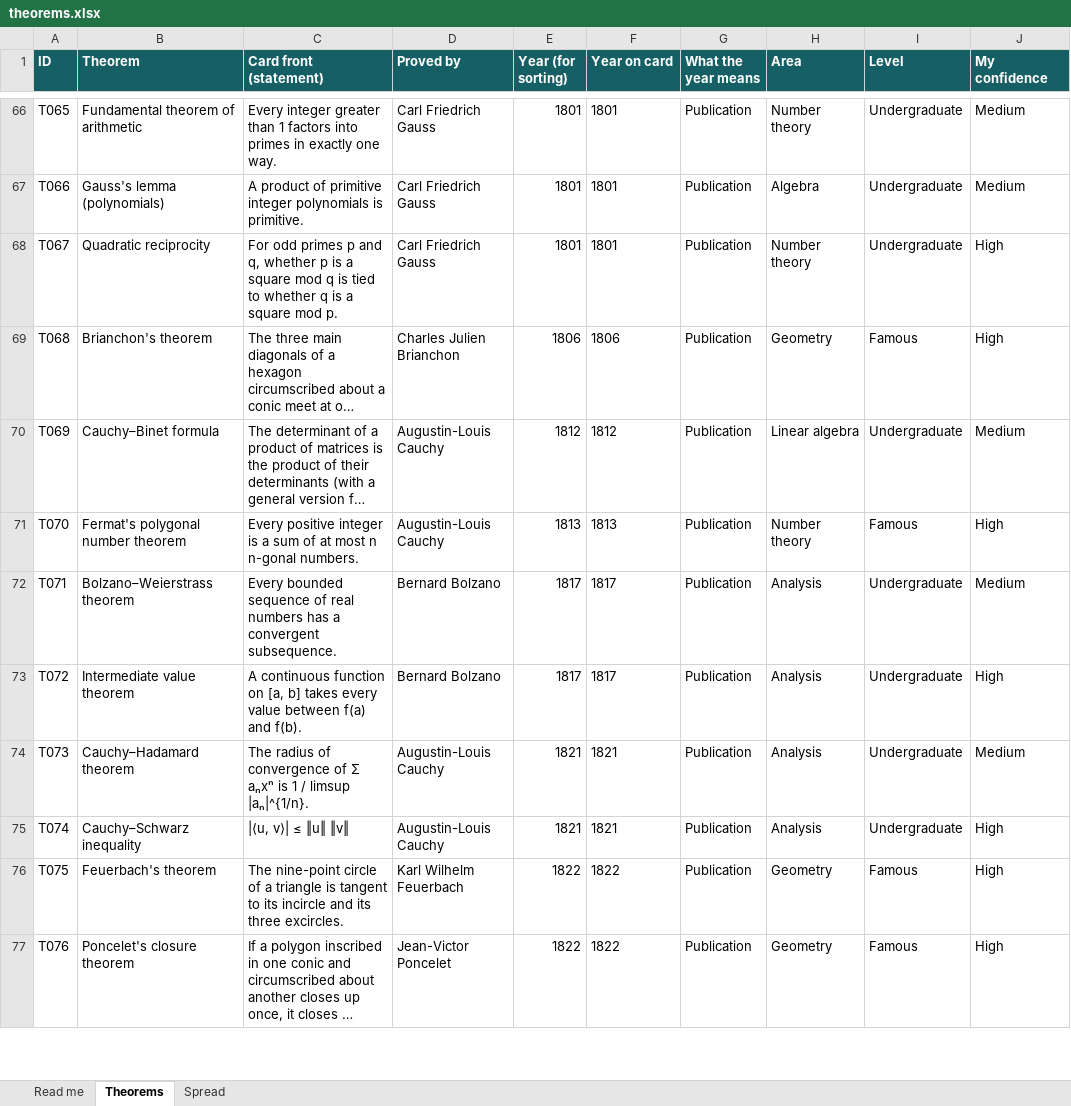
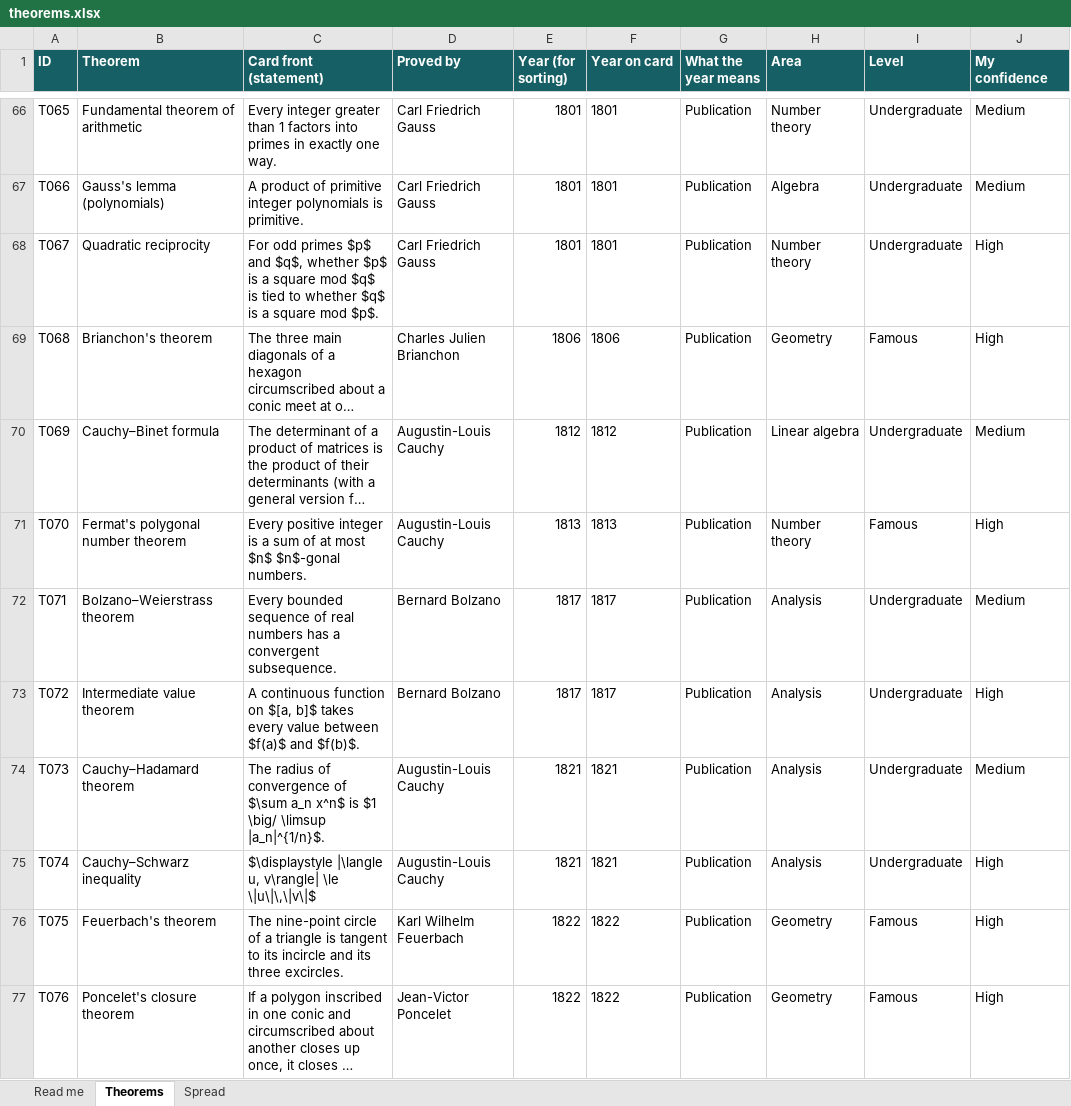
Before and after one commit to shiriartstein/theoremster, an Excel workbook: data/theorems.xlsx, sheet Theorems, drawn as a sheet; only a part is shown, gaps mark what is left out; long unchanged cells end in …; values as stored, in another font and other column widths than the file's, no borders; charts and pictures and conditional formats not drawn; the diff covers the shown part only; the diff names each change by its address in the sheet, - before the commit and + after, or states it on an @@ line.

```diff
--- a/data/theorems.xlsx (sheet Theorems)
+++ b/data/theorems.xlsx (sheet Theorems)
-C68 (Card front (statement)): …odd primes p and q, whether p is a square mod q is tied to whether q is a square mod p.
+C68 (Card front (statement)): …odd primes $p$ and $q$, whether $p$ is a square mod $q$ is tied to whether $q$ is a square mod $p$.
-C71 (Card front (statement)): …at most n n-gonal numbers.
+C71 (Card front (statement)): …at most $n$ $n$-gonal numbers.
-C73 (Card front (statement)): …function on [a, b] takes every value between f(a) and f(b).
+C73 (Card front (statement)): …function on $[a, b]$ takes every value between $f(a)$ and $f(b)$.
-C74 (Card front (statement)): …convergence of Σ aₙxⁿ is 1 / limsup |aₙ|^{1/n}.
+C74 (Card front (statement)): …convergence of $\sum a_n x^n$ is $1 \big/ \limsup |a_n|^{1/n}$.
-C75 (Card front (statement)): |⟨u, v⟩| ≤ ‖u‖ ‖v‖
+C75 (Card front (statement)): $\displaystyle |\langle u, v\rangle| \le \|u\|\,\|v\|$
```
Also changed, not shown: 77 edited cells elsewhere in this sheet, 33 other files.
